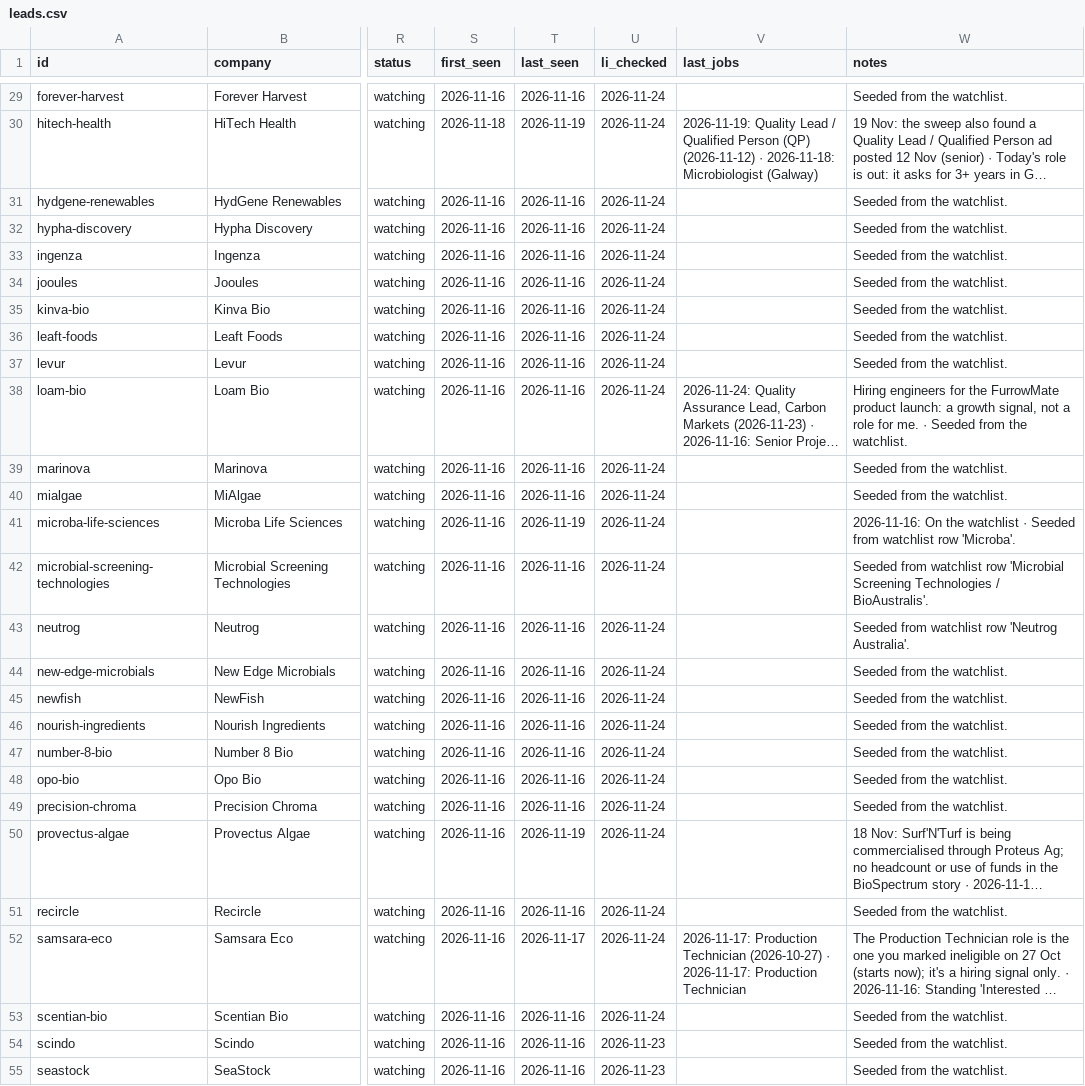
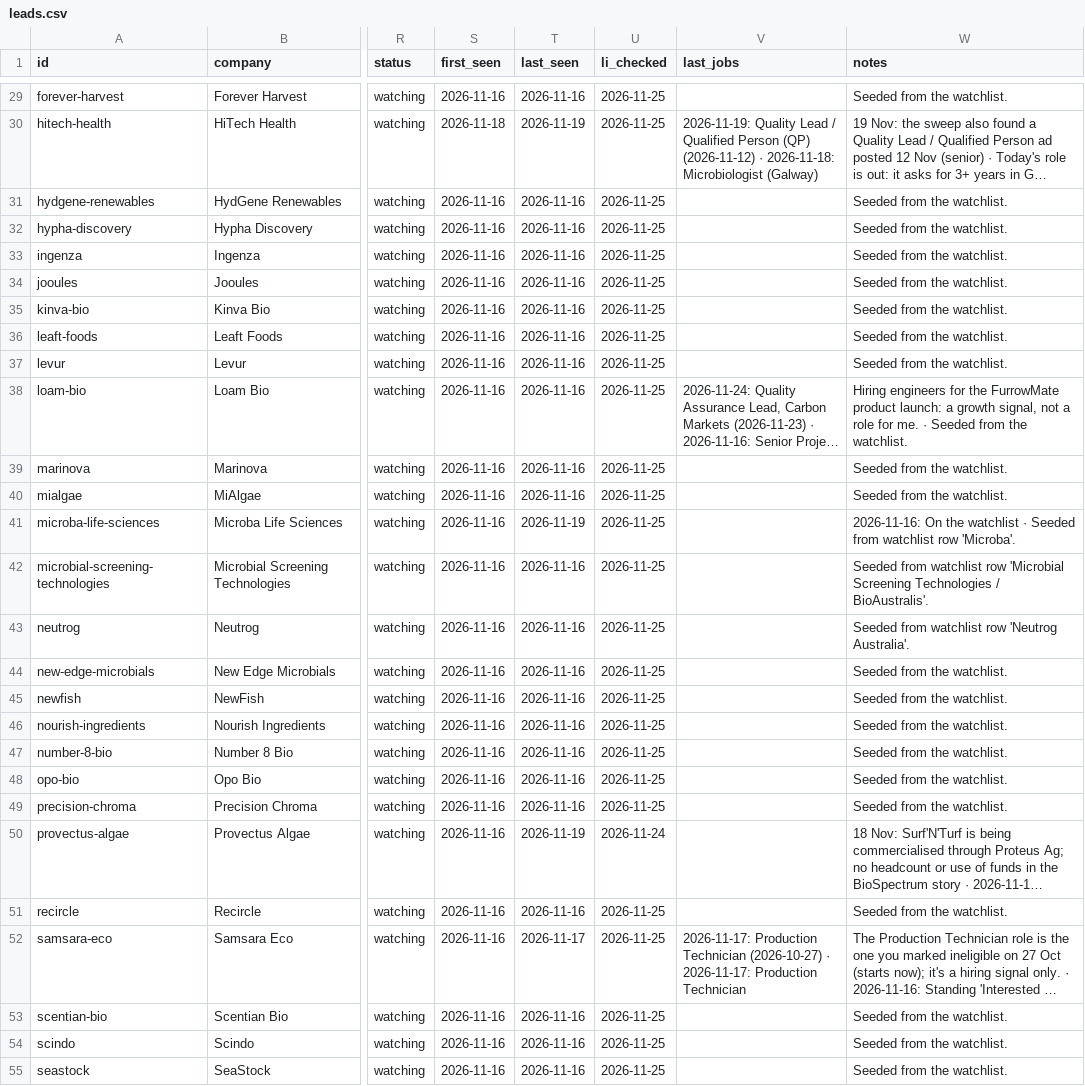
Before and after one commit to mishlin123/job-companyhunt, a CSV file: tracker/leads.csv, drawn as a sheet; only a part is shown, gaps mark what is left out; long unchanged cells end in …; the diff covers the shown part only; the diff names each change by its address in the sheet, - before the commit and + after, or states it on an @@ line.

```diff
--- a/tracker/leads.csv
+++ b/tracker/leads.csv
-U29:U49 (li_checked): 2026-11-24
+U29:U49 (li_checked): 2026-11-25
-U51:U53 (li_checked): 2026-11-24
+U51:U53 (li_checked): 2026-11-25
-U54:U55 (li_checked): 2026-11-23
+U54:U55 (li_checked): 2026-11-25
```
Also changed, not shown: 1 added row and 32 edited cells elsewhere in this file, 3 other files.
